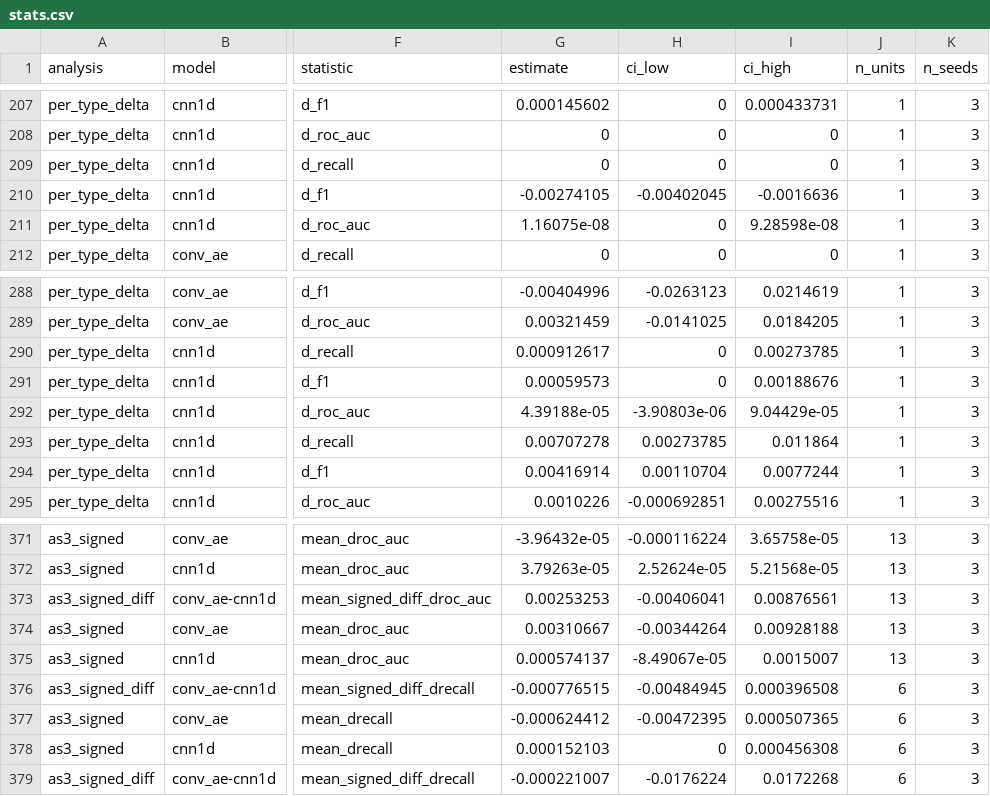
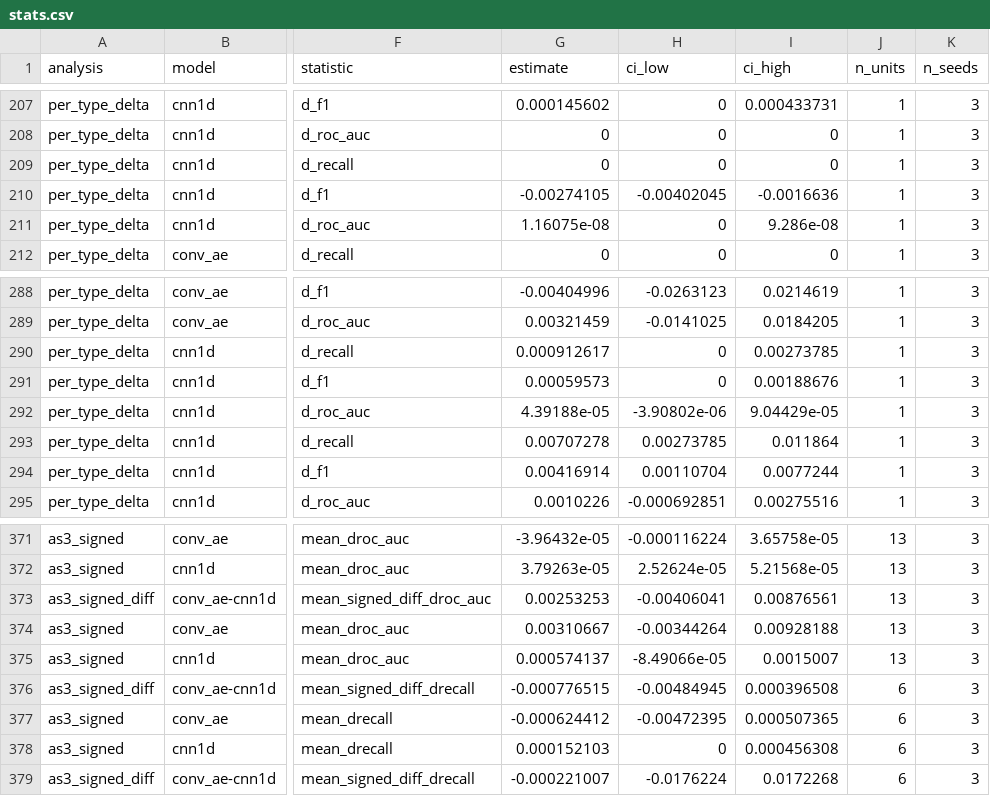
Before and after one commit to yolcayd/iot, a CSV file: results/tables/stats.csv, drawn as a sheet; only a part is shown, gaps mark what is left out; the diff names each change by its address in the sheet, - before the commit and + after, or states it on an @@ line.

```diff
--- a/results/tables/stats.csv
+++ b/results/tables/stats.csv
-I211 (ci_high): 9.28598e-08
+I211 (ci_high): 9.286e-08
-H292 (ci_low): -3.90803e-06
+H292 (ci_low): -3.90802e-06
-H375 (ci_low): -8.49067e-05
+H375 (ci_low): -8.49066e-05
```
Also changed, not shown: results/tables/per_type_delta.csv, 3 other files.
